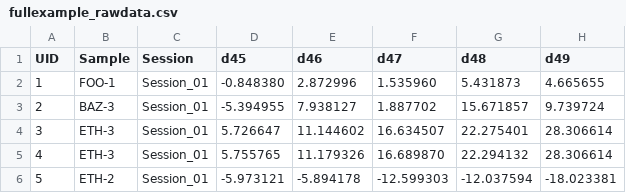
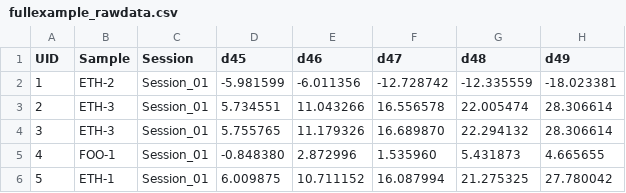
Before and after one commit to mdaeron/D47calib, a CSV file: code_examples/cli/fullexample_rawdata.csv, drawn as a sheet; only a part is shown; the diff covers the shown part only.

```diff
--- a/code_examples/cli/fullexample_rawdata.csv
+++ b/code_examples/cli/fullexample_rawdata.csv
@@ -1,6 +1,6 @@
 UID	Sample	Session	d45	d46	d47	d48	d49
-1	FOO-1	Session_01	-0.848380	2.872996	1.535960	5.431873	4.665655
-2	BAZ-3	Session_01	-5.394955	7.938127	1.887702	15.671857	9.739724
-3	ETH-3	Session_01	5.726647	11.144602	16.634507	22.275401	28.306614
-4	ETH-3	Session_01	5.755765	11.179326	16.689870	22.294132	28.306614
-5	ETH-2	Session_01	-5.973121	-5.894178	-12.599303	-12.037594	-18.023381
+1	ETH-2	Session_01	-5.981599	-6.011356	-12.728742	-12.335559	-18.023381
+2	ETH-3	Session_01	5.734551	11.043266	16.556578	22.005474	28.306614
+3	ETH-3	Session_01	5.755765	11.179326	16.689870	22.294132	28.306614
+4	FOO-1	Session_01	-0.848380	2.872996	1.535960	5.431873	4.665655
+5	ETH-1	Session_01	6.009875	10.711152	16.087994	21.275325	27.780042
```
Also changed, not shown: 106 edited cells elsewhere in this file, 2 other files.
